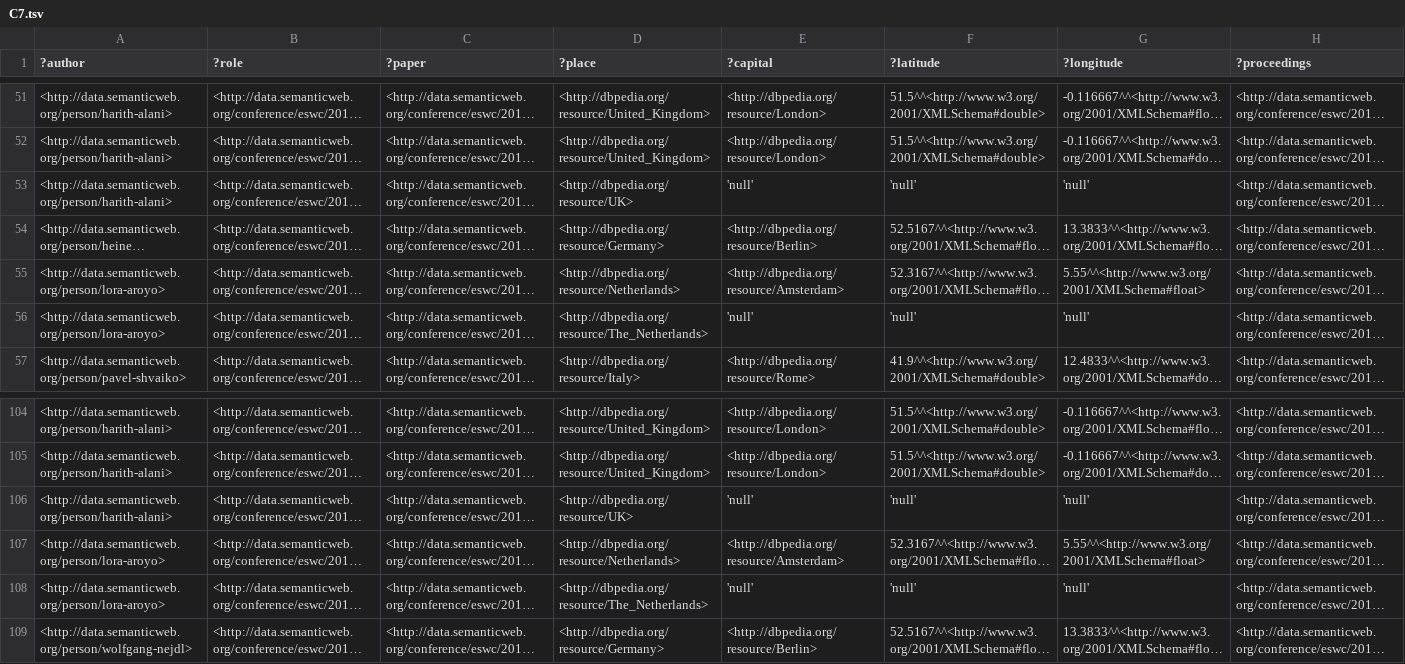
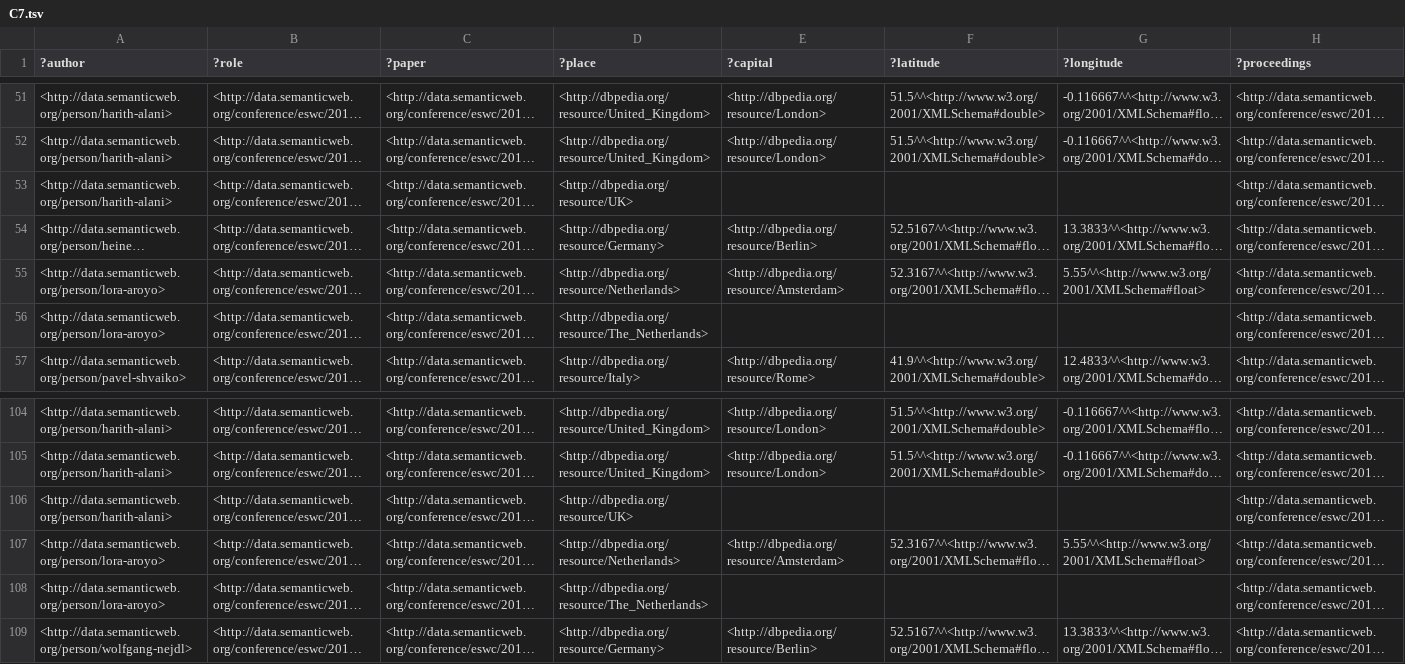
Before and after one commit to alexishuf/fastersparql, a TSV file: fastersparql-bench/src/main/resources/com/github/alexishuf/fastersparql/lrb/query/results/C7.tsv, drawn as a sheet; only a part is shown, gaps mark what is left out; long unchanged cells end in …; the diff covers the shown part only; the diff names each change by its address in the sheet, - before the commit and + after, or states it on an @@ line.

Commit message:
Replace 'null' with empty strings in C7 results

```diff
--- a/fastersparql-bench/src/main/resources/com/github/alexishuf/fastersparql/lrb/query/results/C7.tsv
+++ b/fastersparql-bench/src/main/resources/com/github/alexishuf/fastersparql/lrb/query/results/C7.tsv
-E53 (?capital): 'null'
+E53 (?capital): (empty)
-F53 (?latitude): 'null'
+F53 (?latitude): (empty)
-G53 (?longitude): 'null'
+G53 (?longitude): (empty)
-E56 (?capital): 'null'
+E56 (?capital): (empty)
-F56 (?latitude): 'null'
+F56 (?latitude): (empty)
-G56 (?longitude): 'null'
+G56 (?longitude): (empty)
-E106 (?capital): 'null'
+E106 (?capital): (empty)
-F106 (?latitude): 'null'
+F106 (?latitude): (empty)
-G106 (?longitude): 'null'
+G106 (?longitude): (empty)
-E108 (?capital): 'null'
+E108 (?capital): (empty)
-F108 (?latitude): 'null'
+F108 (?latitude): (empty)
-G108 (?longitude): 'null'
+G108 (?longitude): (empty)
```
Also changed, not shown: 54 edited cells elsewhere in this file.
